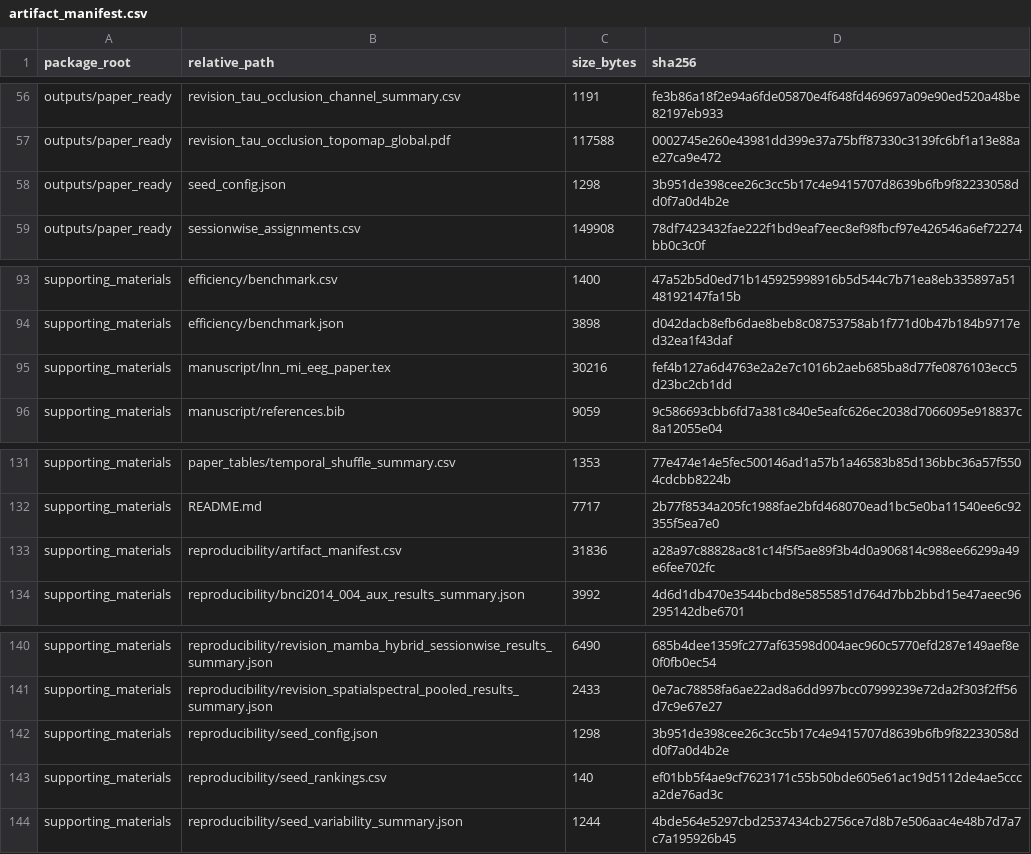
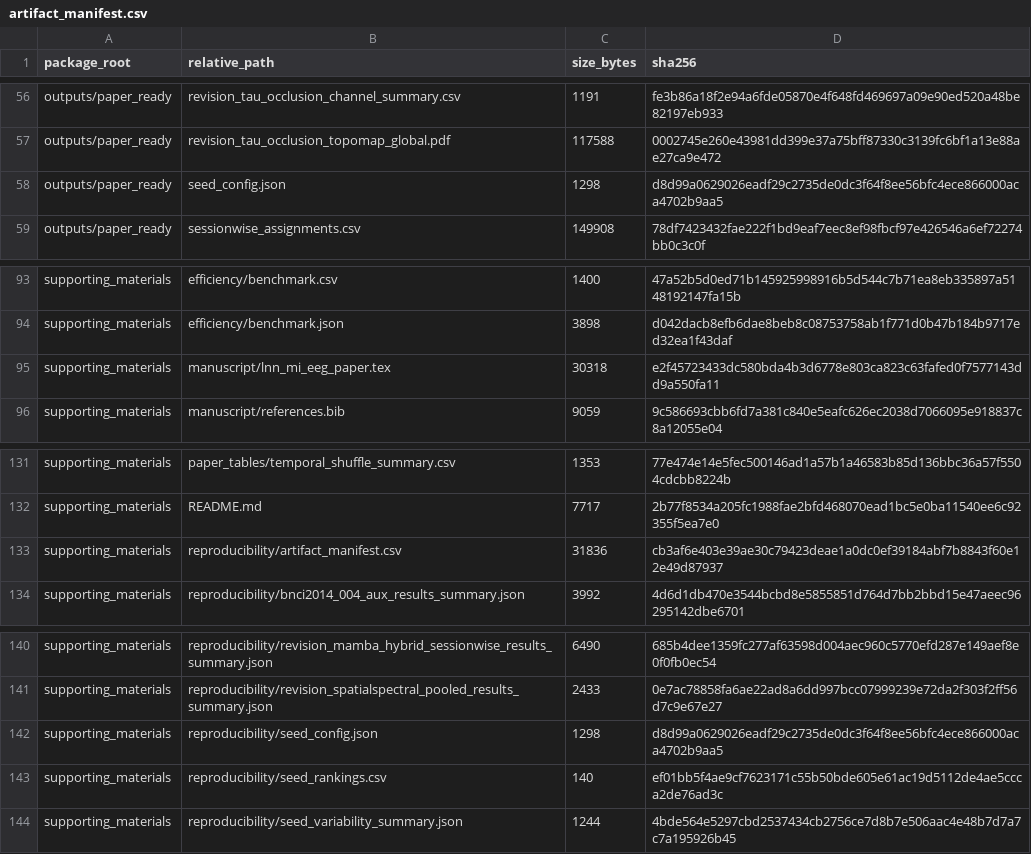
Before and after one commit to NJNAN/temporal-adaptivity-mi-eeg, a CSV file: supporting_materials/reproducibility/artifact_manifest.csv, drawn as a sheet; only a part is shown, gaps mark what is left out.

```diff
--- a/supporting_materials/reproducibility/artifact_manifest.csv
+++ b/supporting_materials/reproducibility/artifact_manifest.csv
@@ -57,3 +57,3 @@ outputs/paper_ready,revision_tau_occlusion_channel_summary.csv,1191,fe3b86a18f2e
 outputs/paper_ready,revision_tau_occlusion_topomap_global.pdf,117588,0002745e260e43981dd399e37a75bff87330c3139fc6bf1a13e88ae27ca9e472
-outputs/paper_ready,seed_config.json,1298,3b951de398cee26c3cc5b17c4e9415707d8639b6fb9f82233058dd0f7a0d4b2e
+outputs/paper_ready,seed_config.json,1298,d8d99a0629026eadf29c2735de0dc3f64f8ee56bfc4ece866000aca4702b9aa5
 outputs/paper_ready,sessionwise_assignments.csv,149908,78df7423432fae222f1bd9eaf7eec8ef98fbcf97e426546a6ef72274bb0c3c0f
@@ -94,3 +94,3 @@ supporting_materials,efficiency/benchmark.csv,1400,47a52b5d0ed71b145925998916b5d
 supporting_materials,efficiency/benchmark.json,3898,d042dacb8efb6dae8beb8c08753758ab1f771d0b47b184b9717ed32ea1f43daf
-supporting_materials,manuscript/lnn_mi_eeg_paper.tex,30216,fef4b127a6d4763e2a2e7c1016b2aeb685ba8d77fe0876103ecc5d23bc2cb1dd
+supporting_materials,manuscript/lnn_mi_eeg_paper.tex,30318,e2f45723433dc580bda4b3d6778e803ca823c63fafed0f7577143dd9a550fa11
 supporting_materials,manuscript/references.bib,9059,9c586693cbb6fd7a381c840e5eafc626ec2038d7066095e918837c8a12055e04
@@ -132,3 +132,3 @@ supporting_materials,paper_tables/temporal_shuffle_summary.csv,1353,77e474e14e5f
 supporting_materials,README.md,7717,2b77f8534a205fc1988fae2bfd468070ead1bc5e0ba11540ee6c92355f5ea7e0
-supporting_materials,reproducibility/artifact_manifest.csv,31836,a28a97c88828ac81c14f5f5ae89f3b4d0a906814c988ee66299a49e6fee702fc
+supporting_materials,reproducibility/artifact_manifest.csv,31836,cb3af6e403e39ae30c79423deae1a0dc0ef39184abf7b8843f60e12e49d87937
 supporting_materials,reproducibility/bnci2014_004_aux_results_summary.json,3992,4d6d1db470e3544bcbd8e5855851d764d7bb2bbd15e47aeec96295142dbe6701
@@ -141,3 +141,3 @@ supporting_materials,reproducibility/revision_mamba_hybrid_sessionwise_results_s
 supporting_materials,reproducibility/revision_spatialspectral_pooled_results_summary.json,2433,0e7ac78858fa6ae22ad8a6dd997bcc07999239e72da2f303f2ff56d7c9e67e27
-supporting_materials,reproducibility/seed_config.json,1298,3b951de398cee26c3cc5b17c4e9415707d8639b6fb9f82233058dd0f7a0d4b2e
+supporting_materials,reproducibility/seed_config.json,1298,d8d99a0629026eadf29c2735de0dc3f64f8ee56bfc4ece866000aca4702b9aa5
 supporting_materials,reproducibility/seed_rankings.csv,140,ef01bb5f4ae9cf7623171c55b50bde605e61ac19d5112de4ae5ccca2de76ad3c
```
Also changed, not shown: 3 other files.
